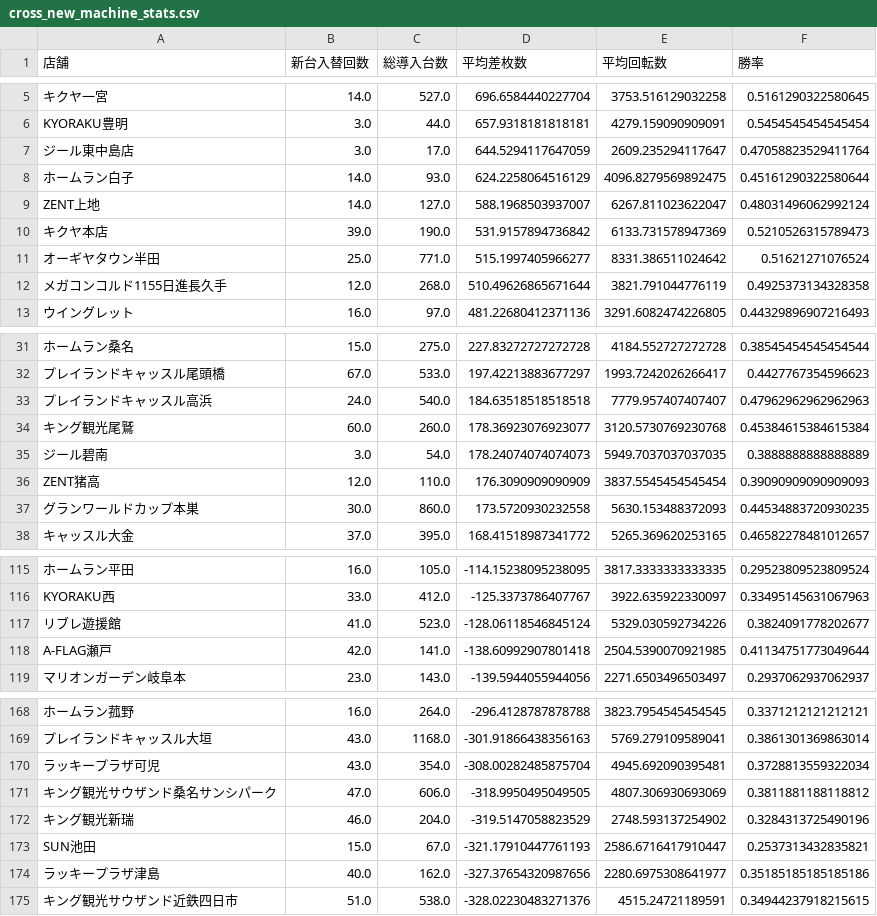
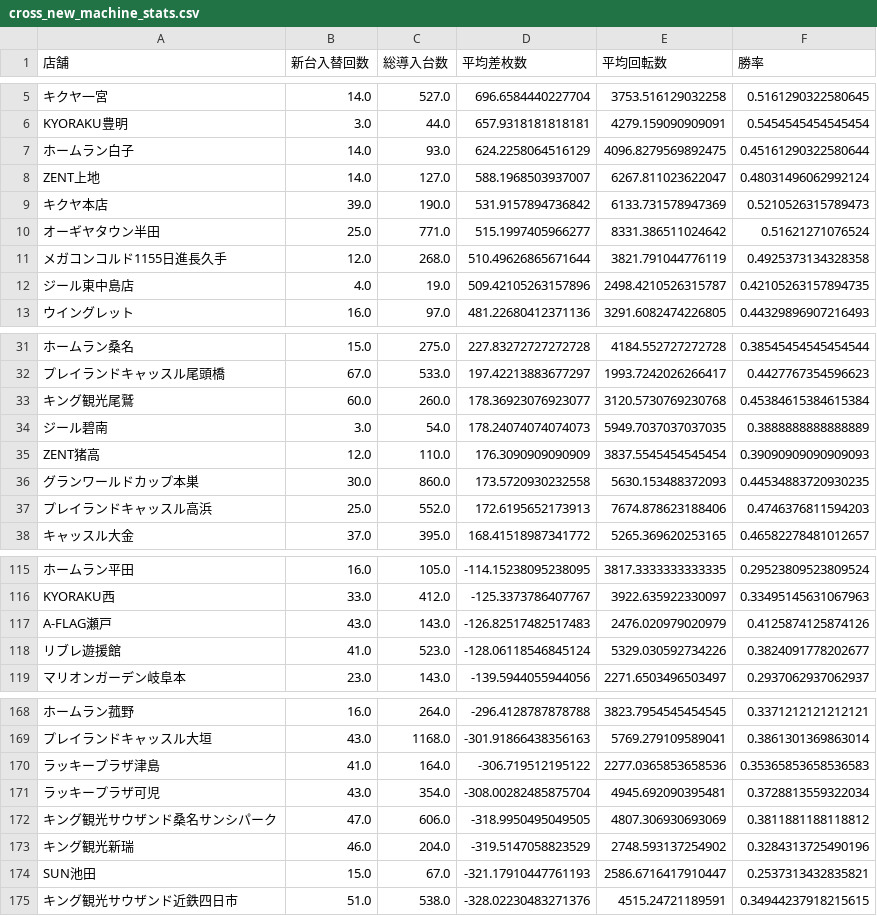
Before and after one commit to sak120308250908-ai/Slot-Data-Analyze-Pro, a CSV file: cross_new_machine_stats.csv, drawn as a sheet; only a part is shown, gaps mark what is left out; removed rows and columns are numbered as before the commit, all else as after; the diff covers the shown part only; the diff names each change by its address in the sheet, - before the commit and + after, or states it on an @@ line.

Commit message:
Auto update cross stats 2026-11-18

```diff
--- a/cross_new_machine_stats.csv
+++ b/cross_new_machine_stats.csv
-row 7: ジール東中島店 | 3.0 | 17.0 | 644.5294117647059 | 2609.235294117647 | 0.47058823529411764
+row 12: ジール東中島店 | 4.0 | 19.0 | 509.42105263157896 | 2498.4210526315787 | 0.42105263157894735
-row 33: プレイランドキャッスル高浜 | 24.0 | 540.0 | 184.63518518518518 | 7779.957407407407 | 0.47962962962962963
+row 37: プレイランドキャッスル高浜 | 25.0 | 552.0 | 172.6195652173913 | 7674.878623188406 | 0.4746376811594203
+row 117: A-FLAG瀬戸 | 43.0 | 143.0 | -126.82517482517483 | 2476.020979020979 | 0.4125874125874126
-row 118: A-FLAG瀬戸 | 42.0 | 141.0 | -138.60992907801418 | 2504.5390070921985 | 0.41134751773049644
+row 170: ラッキープラザ津島 | 41.0 | 164.0 | -306.719512195122 | 2277.0365853658536 | 0.35365853658536583
-row 174: ラッキープラザ津島 | 40.0 | 162.0 | -327.37654320987656 | 2280.6975308641977 | 0.35185185185185186
```
Also changed, not shown: 10 edited cells elsewhere in this file, 4 other files.
